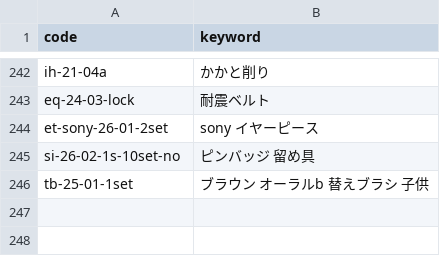
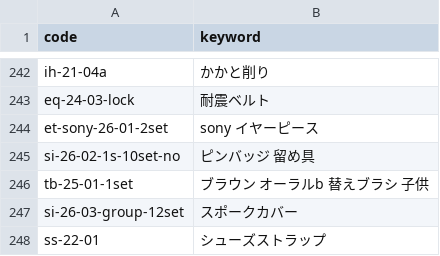
Before and after one commit to kaiyoshida0318/ycheck, a CSV file: data/products.csv, drawn as a sheet; only a part is shown, gaps mark what is left out; the diff names each change by its address in the sheet, - before the commit and + after, or states it on an @@ line.

Commit message:
Update products.csv

```diff
--- a/data/products.csv
+++ b/data/products.csv
+row 247: si-26-03-group-12set | スポークカバー
+row 248: ss-22-01 | シューズストラップ
```
